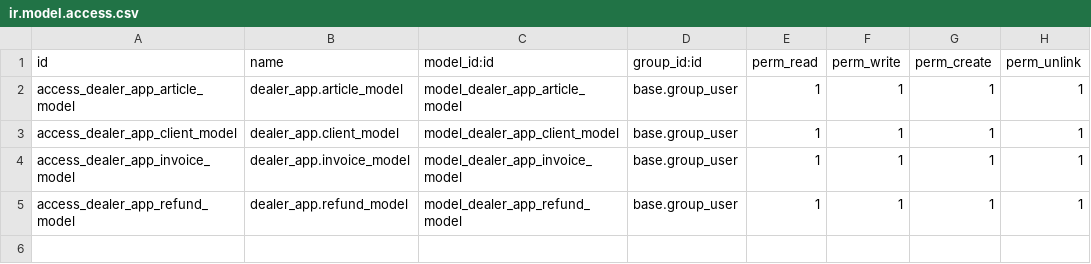
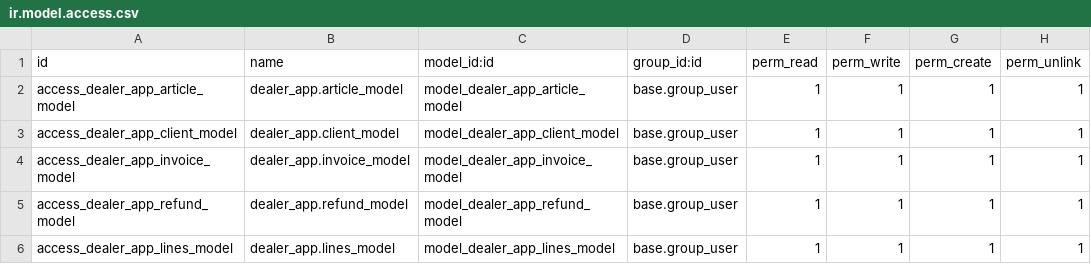
Before and after one commit to Derekas/Proyect_App, a CSV file: security/ir.model.access.csv, drawn as a sheet.

```diff
--- a/security/ir.model.access.csv
+++ b/security/ir.model.access.csv
@@ -5 +5,2 @@ access_dealer_app_invoice_model,dealer_app.invoice_model,model_dealer_app_invoic
 access_dealer_app_refund_model,dealer_app.refund_model,model_dealer_app_refund_model,base.group_user,1,1,1,1
+access_dealer_app_lines_model,dealer_app.lines_model,model_dealer_app_lines_model,base.group_user,1,1,1,1
```
Also changed, not shown: 9 other files.
